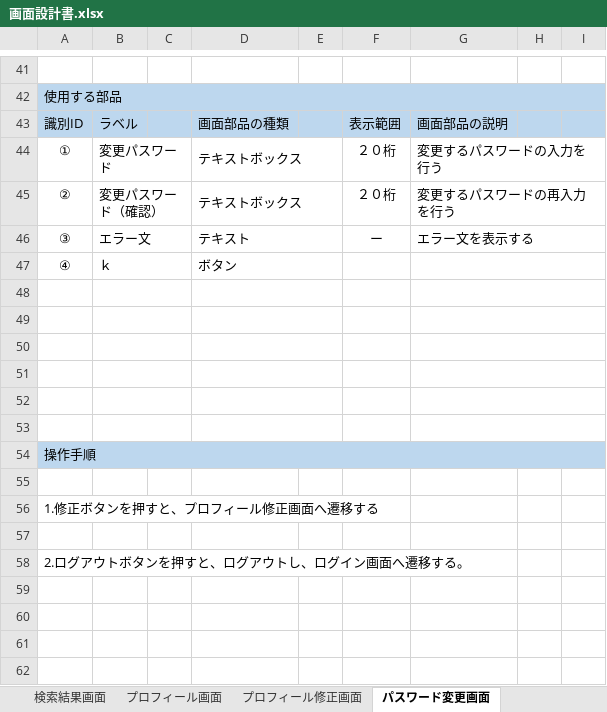
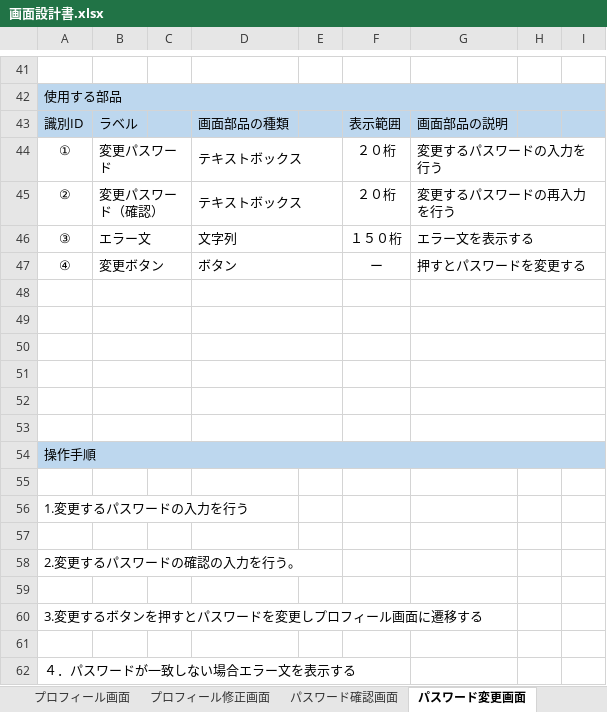
Before and after one commit to Kyospla/abcc_system_sd3e_grpA, an Excel workbook: 02_画面設計書・モックアップ/画面設計書.xlsx, sheet パスワード変更画面, drawn as a sheet; only a part is shown, gaps mark what is left out; values as stored, in another font and other column widths than the file's, no borders; charts and pictures not drawn; the diff names each change by its address in the sheet, - before the commit and + after, or states it on an @@ line.

```diff
--- a/02_画面設計書・モックアップ/画面設計書.xlsx (sheet パスワード変更画面)
+++ b/02_画面設計書・モックアップ/画面設計書.xlsx (sheet パスワード変更画面)
-D46: テキスト
+D46: 文字列
-F46: ー
+F46: １５０桁
-B47: ｋ
+B47: 変更ボタン
-F47: (empty)
+F47: ー
-G47: (empty)
+G47: 押すとパスワードを変更する
-A56: 1.修正ボタンを押すと、プロフィール修正画面へ遷移する
+A56: 1.変更するパスワードの入力を行う
-A58: 2.ログアウトボタンを押すと、ログアウトし、ログイン画面へ遷移する。
+A58: 2.変更するパスワードの確認の入力を行う。
+row 59: (empty)
+row 60: 3.変更するボタンを押すとパスワードを変更しプロフィール画面に遷移する
+row 61: (empty)
+row 62: ４．パスワードが一致しない場合エラー文を表示する
```
Also changed, not shown: sheet パスワード確認画面, other sheet tabs, charts or pictures.
